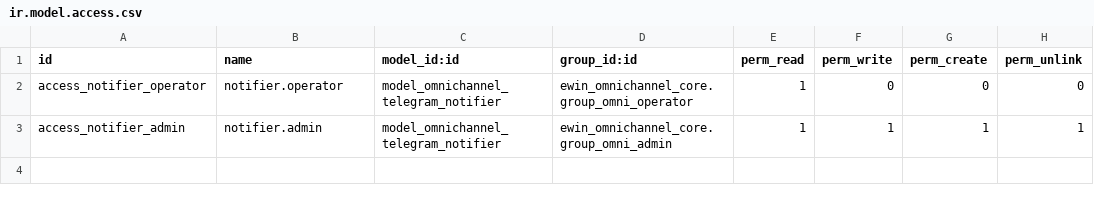
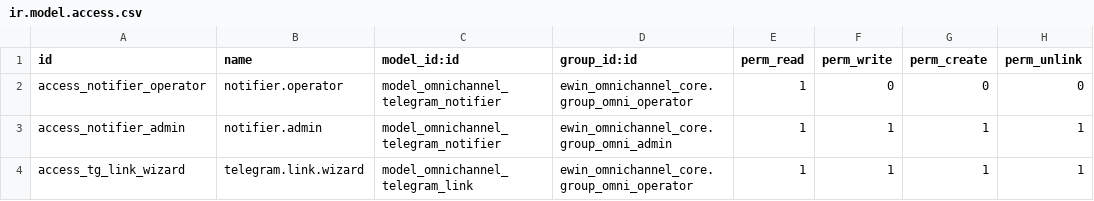
Before and after one commit to ewin-codes/ewin-inbox, a CSV file: ewin_omnichannel_notify_telegram/security/ir.model.access.csv, drawn as a sheet; the diff names each change by its address in the sheet, - before the commit and + after, or states it on an @@ line.

Commit message:
Let an operator connect their own Telegram to the notifier

```diff
--- a/ewin_omnichannel_notify_telegram/security/ir.model.access.csv
+++ b/ewin_omnichannel_notify_telegram/security/ir.model.access.csv
+row 4: access_tg_link_wizard | telegram.link.wizard | model_omnichannel_telegram_link | ewin_omnichannel_core.group_omni_operator | 1 | 1 | 1 | 1
```
Also changed, not shown: 10 other files.
